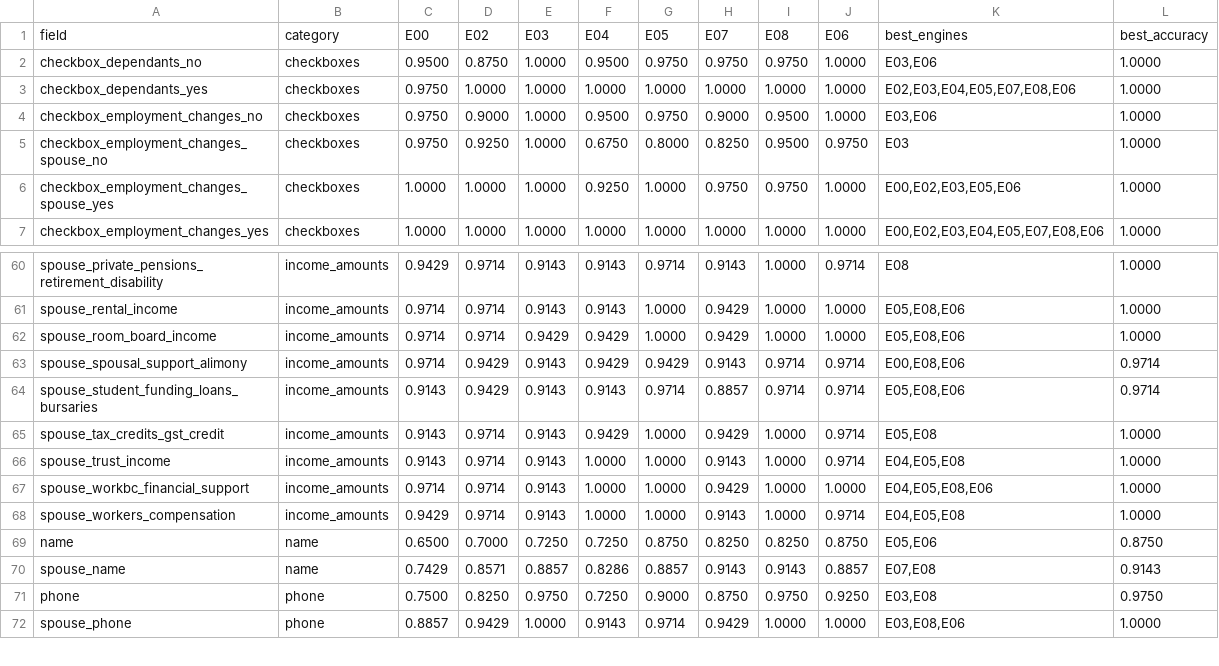
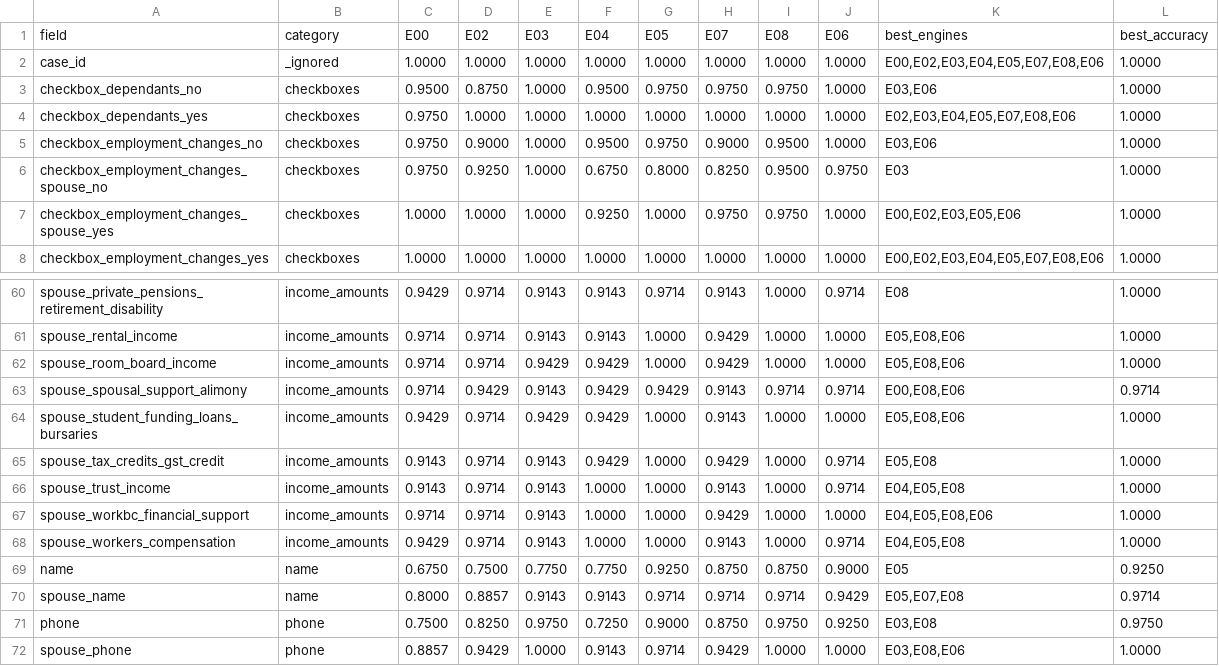
Before and after one commit to bcgov/ai-adoption-document-intelligence, a CSV file: experiments/results/report/data/best-engine-per-field.csv, drawn as a sheet; only a part is shown, gaps mark what is left out; the diff covers the shown part only.

```diff
--- a/experiments/results/report/data/best-engine-per-field.csv
+++ b/experiments/results/report/data/best-engine-per-field.csv
@@ -1,2 +1,3 @@
 field,category,E00,E02,E03,E04,E05,E07,E08,E06,best_engines,best_accuracy
+case_id,_ignored,1.0000,1.0000,1.0000,1.0000,1.0000,1.0000,1.0000,1.0000,"E00,E02,E03,E04,E05,E07,E08,E06",1.0000
 checkbox_dependants_no,checkboxes,0.9500,0.8750,1.0000,0.9500,0.9750,0.9750,0.9750,1.0000,"E03,E06",1.0000
@@ -63,3 +63,3 @@ spouse_room_board_income,income_amounts,0.9714,0.9714,0.9429,0.9429,1.0000,0.942
 spouse_spousal_support_alimony,income_amounts,0.9714,0.9429,0.9143,0.9429,0.9429,0.9143,0.9714,0.9714,"E00,E08,E06",0.9714
-spouse_student_funding_loans_bursaries,income_amounts,0.9143,0.9429,0.9143,0.9143,0.9714,0.8857,0.9714,0.9714,"E05,E08,E06",0.9714
+spouse_student_funding_loans_bursaries,income_amounts,0.9429,0.9714,0.9429,0.9429,1.0000,0.9143,1.0000,1.0000,"E05,E08,E06",1.0000
 spouse_tax_credits_gst_credit,income_amounts,0.9143,0.9714,0.9143,0.9429,1.0000,0.9429,1.0000,0.9714,"E05,E08",1.0000
@@ -68,4 +68,4 @@ spouse_workbc_financial_support,income_amounts,0.9714,0.9714,0.9143,1.0000,1.000
 spouse_workers_compensation,income_amounts,0.9429,0.9714,0.9143,1.0000,1.0000,0.9143,1.0000,0.9714,"E04,E05,E08",1.0000
-name,name,0.6500,0.7000,0.7250,0.7250,0.8750,0.8250,0.8250,0.8750,"E05,E06",0.8750
-spouse_name,name,0.7429,0.8571,0.8857,0.8286,0.8857,0.9143,0.9143,0.8857,"E07,E08",0.9143
+name,name,0.6750,0.7500,0.7750,0.7750,0.9250,0.8750,0.8750,0.9000,E05,0.9250
+spouse_name,name,0.8000,0.8857,0.9143,0.9143,0.9714,0.9714,0.9714,0.9429,"E05,E07,E08",0.9714
 phone,phone,0.7500,0.8250,0.9750,0.7250,0.9000,0.8750,0.9750,0.9250,"E03,E08",0.9750
```
Also changed, not shown: 1 removed row and 55 edited cells elsewhere in this file, experiments/results/report/data/aggregate-metrics.csv, experiments/results/report/data/per-category-accuracy.csv, 8 other files.
